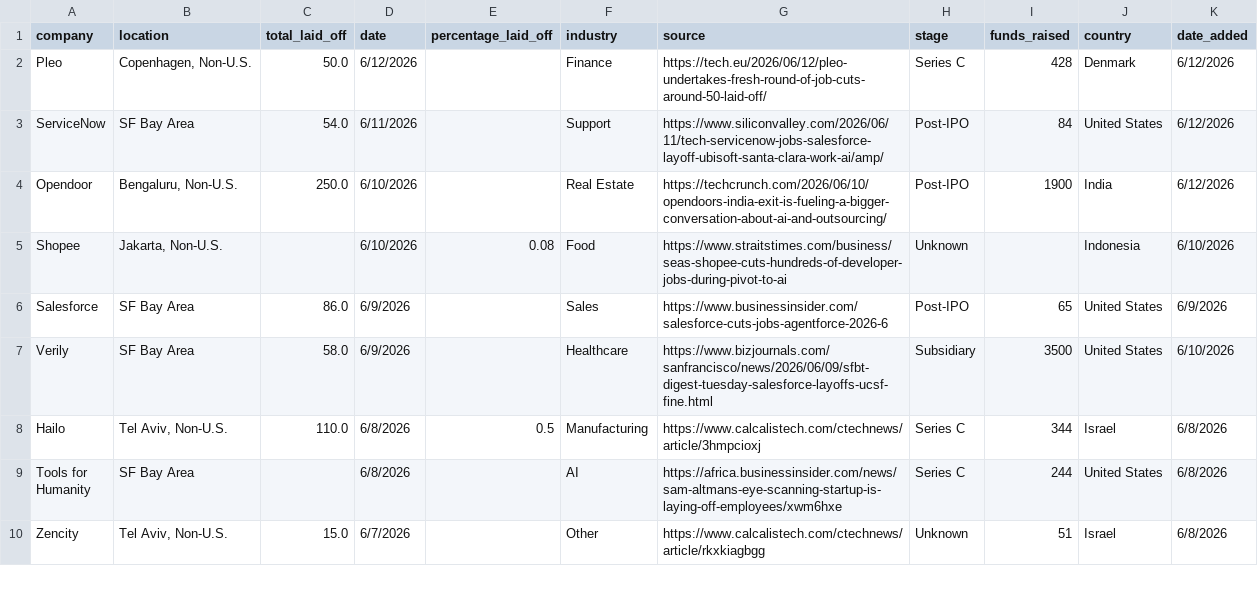
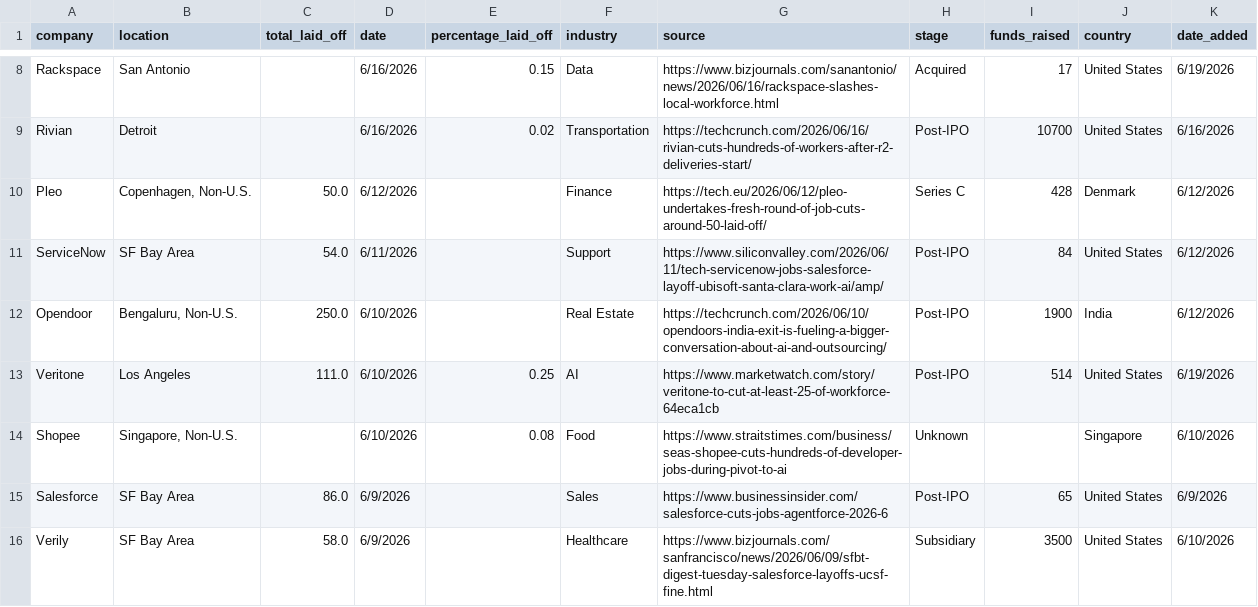
Before and after one commit to leyla022/careergeniq, a CSV file: data/layoffs.csv, drawn as a sheet; only a part is shown, gaps mark what is left out; the shorter side is filled out with more unchanged rows; the diff covers the shown part only.

```diff
--- a/data/layoffs.csv
+++ b/data/layoffs.csv
@@ -2 +8,3 @@ company,location,total_laid_off,date,percentage_laid_off,industry,source,stage,f
+Rackspace,San Antonio,,6/16/2026,0.15,Data,https://www.bizjournals.com/sanantonio/news/2026/06/16/rackspace-slashes-local-workforce.html,Acquired,17,United States,6/19/2026
+Rivian,Detroit,,6/16/2026,0.02,Transportation,https://techcrunch.com/2026/06/16/rivian-cuts-hundreds-of-workers-after-r2-deliveries-start/,Post-IPO,10700,United States,6/16/2026
 Pleo,"Copenhagen, Non-U.S.",50.0,6/12/2026,,Finance,https://tech.eu/2026/06/12/pleo-undertakes-fresh-round-of-job-cuts-around-50-laid-off/,Series C,428,Denmark,6/12/2026
@@ -4,3 +12,4 @@ ServiceNow,SF Bay Area,54.0,6/11/2026,,Support,https://www.siliconvalley.com/202
 Opendoor,"Bengaluru, Non-U.S.",250.0,6/10/2026,,Real Estate,https://techcrunch.com/2026/06/10/opendoors-india-exit-is-fueling-a-bigger-conversation-about-ai-and-outsourcing/,Post-IPO,1900,India,6/12/2026
-Shopee,"Jakarta, Non-U.S.",,6/10/2026,0.08,Food,https://www.straitstimes.com/business/seas-shopee-cuts-hundreds-of-developer-jobs-during-pivot-to-ai,Unknown,,Indonesia,6/10/2026
+Veritone,Los Angeles,111.0,6/10/2026,0.25,AI,https://www.marketwatch.com/story/veritone-to-cut-at-least-25-of-workforce-64eca1cb,Post-IPO,514,United States,6/19/2026
+Shopee,"Singapore, Non-U.S.",,6/10/2026,0.08,Food,https://www.straitstimes.com/business/seas-shopee-cuts-hundreds-of-developer-jobs-during-pivot-to-ai,Unknown,,Singapore,6/10/2026
 Salesforce,SF Bay Area,86.0,6/9/2026,,Sales,https://www.businessinsider.com/salesforce-cuts-jobs-agentforce-2026-6,Post-IPO,65,United States,6/9/2026
```
Also changed, not shown: 13 added rows elsewhere in this file.
